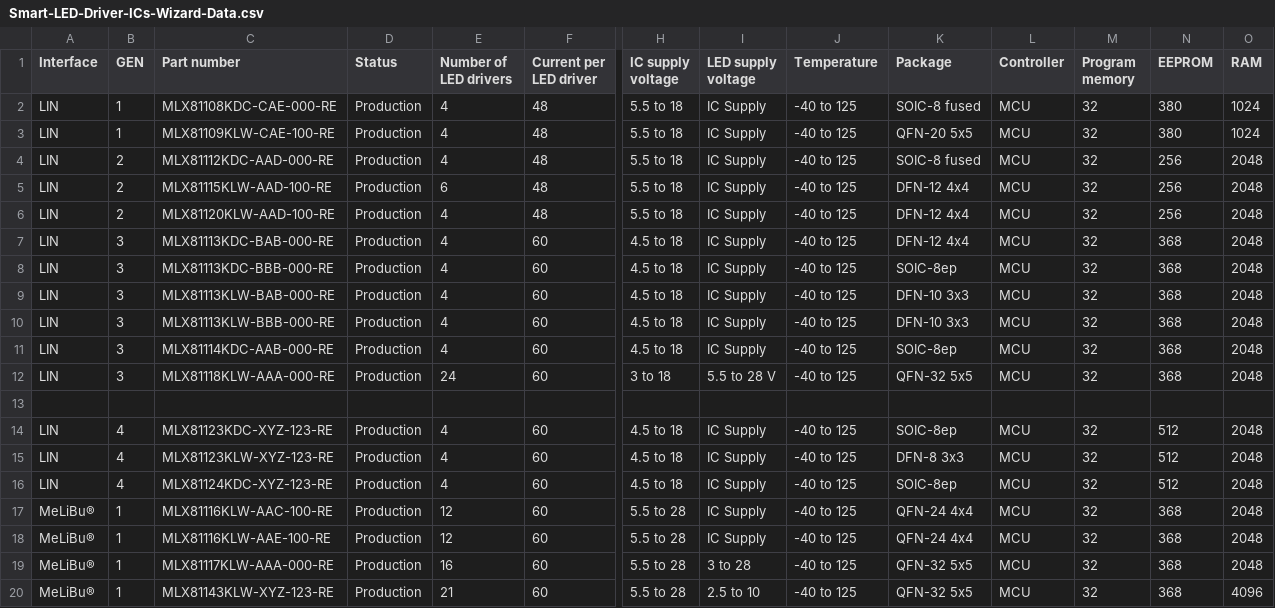
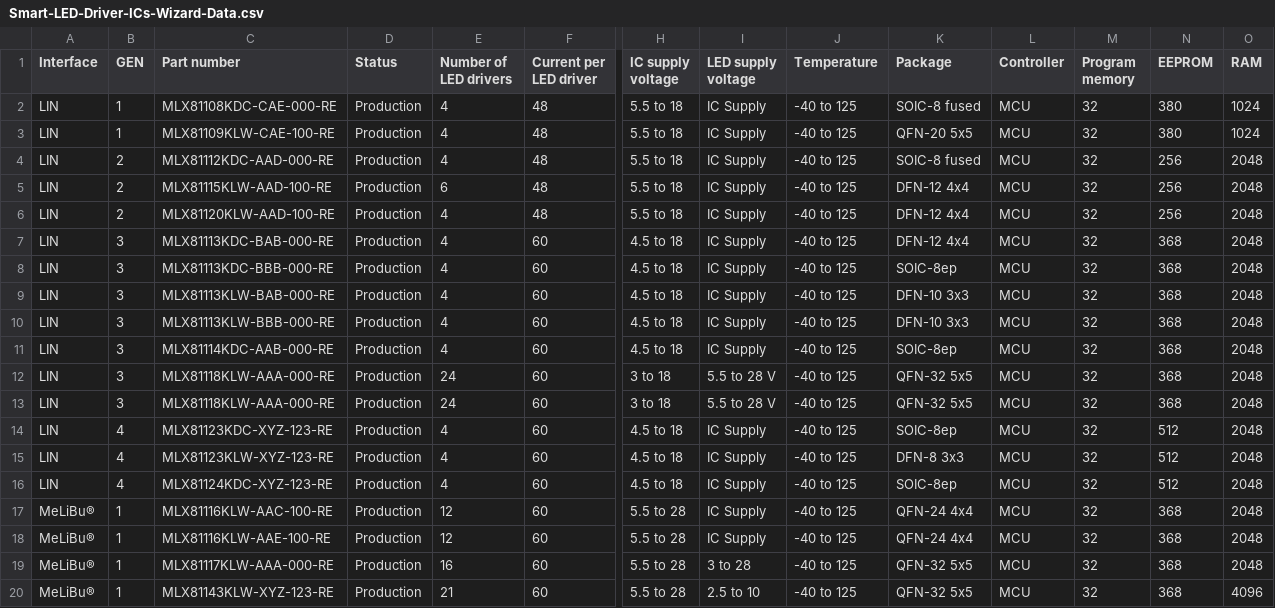
Before and after one commit to MelexisBC/Wizard---Smart-LED-Driver-ICs-Data, a CSV file: Smart-LED-Driver-ICs-Wizard-Data.csv, drawn as a sheet; only a part is shown, gaps mark what is left out; rows hold the shown columns only; the diff names each change by its address in the sheet, - before the commit and + after, or states it on an @@ line.

Commit message:
Wizard - Smart LED driver ICs - Google sheet updated

```diff
--- a/Smart-LED-Driver-ICs-Wizard-Data.csv
+++ b/Smart-LED-Driver-ICs-Wizard-Data.csv
-row 13: (empty)
+row 13: LIN | 3 | MLX81118KLW-AAA-000-RE | Production | 24 | 60 | 3 to 18 | 5.5 to 28 V | -40 to 125 | QFN-32 5x5 | MCU | 32 | 368 | 2048
```
